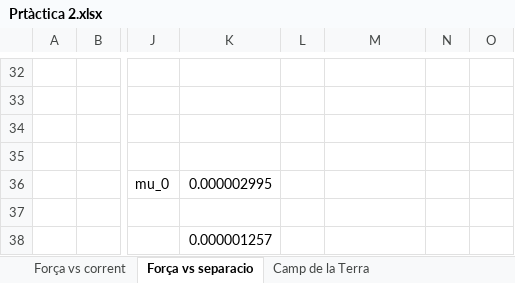
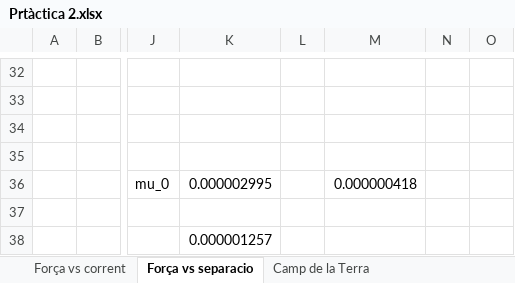
Before and after one commit to arnaumas/lab-electro, an Excel workbook: Excels/Prtàctica 2.xlsx, sheet Força vs separacio, drawn as a sheet; only a part is shown, gaps mark what is left out; values as stored, in another font and other column widths than the file's, no borders; the diff names each change by its address in the sheet, - before the commit and + after, or states it on an @@ line.

```diff
--- a/Excels/Prtàctica 2.xlsx (sheet Força vs separacio)
+++ b/Excels/Prtàctica 2.xlsx (sheet Força vs separacio)
-M36: (empty)
+M36: 0.000000418
```
Also changed, not shown: 2 other files.
